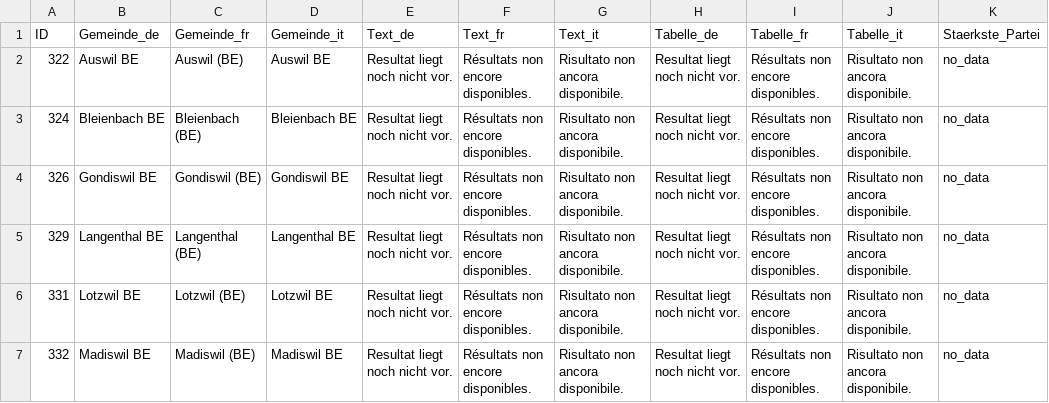
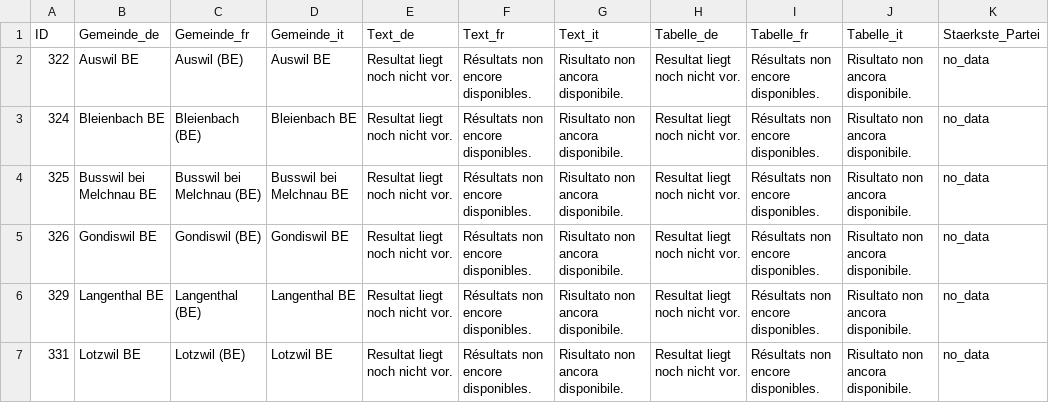
Before and after one commit to awp-finanznachrichten/sda_eidgenoessische_wahlen_datafeed, a CSV file: Output_Regions/nationalrat_ergebnisse_gemeinden_Unter_Emmentaler.csv, drawn as a sheet; only a part is shown; the shorter side is filled out with more unchanged rows; the diff names each change by its address in the sheet, - before the commit and + after, or states it on an @@ line.

```diff
--- a/Output_Regions/nationalrat_ergebnisse_gemeinden_Unter_Emmentaler.csv
+++ b/Output_Regions/nationalrat_ergebnisse_gemeinden_Unter_Emmentaler.csv
+row 4: 325 | Busswil bei Melchnau BE | Busswil bei Melchnau (BE) | Busswil bei Melchnau BE | Resultat liegt noch nicht vor. | Résultats non encore disponibles. | Risultato non ancora disponibile. | Resultat liegt noch nicht vor. | Résultats non encore disponibles. | Risultato non ancora disponibile. | no_data
```
Also changed, not shown: 1 other file.
